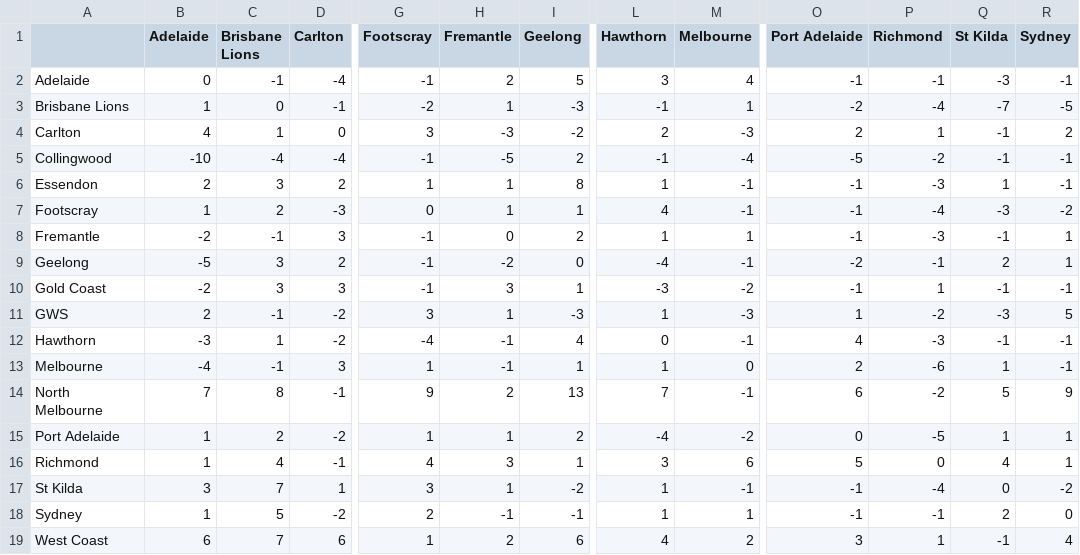
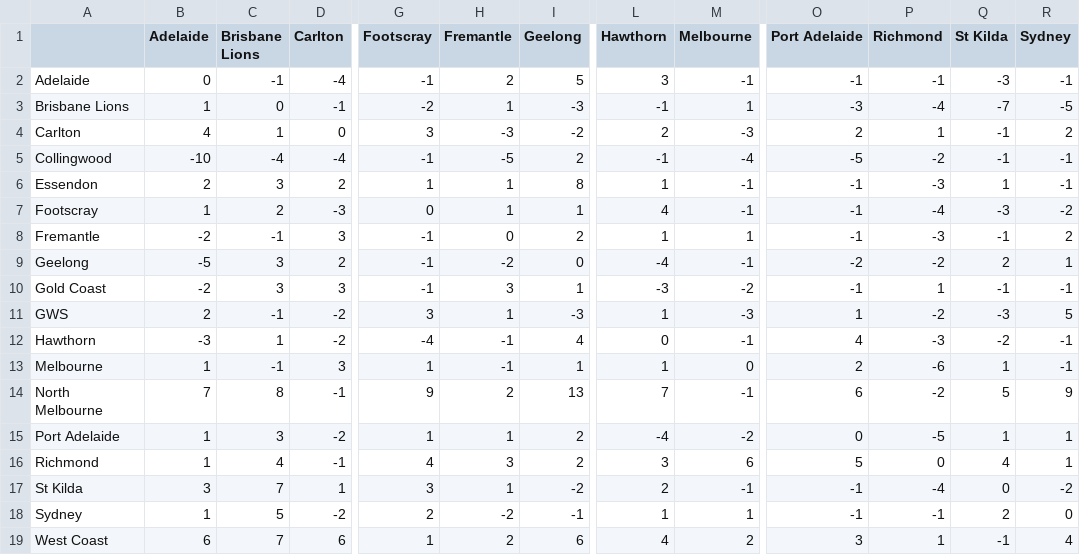
Before and after one commit to blake-noske/blake-noske.github.io, a CSV file: cleaned data/afl_team_streaks_cleaned.csv, drawn as a sheet; only a part is shown, gaps mark what is left out; the diff names each change by its address in the sheet, - before the commit and + after, or states it on an @@ line.

```diff
--- a/cleaned data/afl_team_streaks_cleaned.csv
+++ b/cleaned data/afl_team_streaks_cleaned.csv
-M2 (Melbourne): 4
+M2 (Melbourne): -1
-O3 (Port Adelaide): -2
+O3 (Port Adelaide): -3
-R8 (Sydney): 1
+R8 (Sydney): 2
-P9 (Richmond): -1
+P9 (Richmond): -2
-Q12 (St Kilda): -1
+Q12 (St Kilda): -2
-B13 (Adelaide): -4
+B13 (Adelaide): 1
-C15 (Brisbane Lions): 2
+C15 (Brisbane Lions): 3
-I16 (Geelong): 1
+I16 (Geelong): 2
-L17 (Hawthorn): 1
+L17 (Hawthorn): 2
-H18 (Fremantle): -1
+H18 (Fremantle): -2
```
Also changed, not shown: cleaned data/afl_fixture_cleaned.csv, cleaned data/afl_team_form_cleaned.csv, 4 other files.
